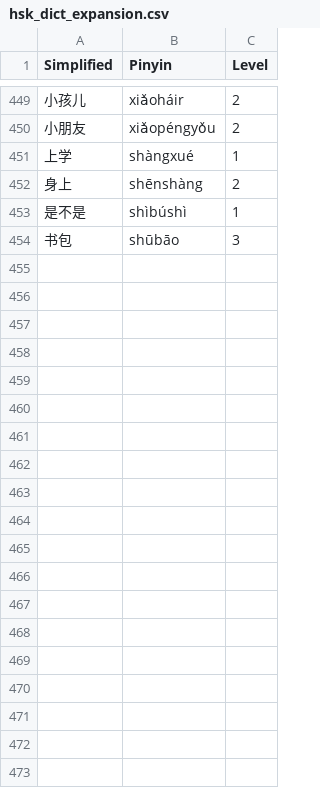
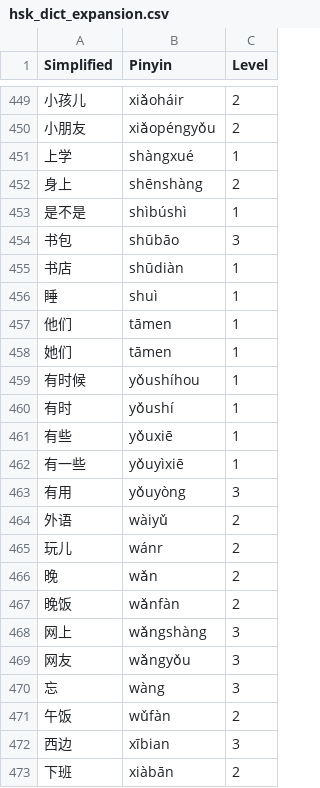
Before and after one commit to matturche/hskgrader, a CSV file: data/hsk_dict_expansion.csv, drawn as a sheet; only a part is shown, gaps mark what is left out; the diff covers the shown part only; the diff names each change by its address in the sheet, - before the commit and + after, or states it on an @@ line.

Commit message:
continued to expand custom dict with HSK3.0-1

```diff
--- a/data/hsk_dict_expansion.csv
+++ b/data/hsk_dict_expansion.csv
+row 455: 书店 | shūdiàn | 1
+row 456: 睡 | shuì | 1
+row 457: 他们 | tāmen | 1
+row 458: 她们 | tāmen | 1
+row 459: 有时候 | yǒushíhou | 1
+row 460: 有时 | yǒushí | 1
+row 461: 有些 | yǒuxiē | 1
+row 462: 有一些 | yǒuyìxiē | 1
+row 463: 有用 | yǒuyòng | 3
+row 464: 外语 | wàiyǔ | 2
+row 465: 玩儿 | wánr | 2
+row 466: 晚 | wǎn | 2
+row 467: 晚饭 | wǎnfàn | 2
+row 468: 网上 | wǎngshàng | 3
+row 469: 网友 | wǎngyǒu | 3
+row 470: 忘 | wàng | 3
+row 471: 午饭 | wǔfàn | 2
+row 472: 西边 | xībian | 3
+row 473: 下班 | xiàbān | 2
```
Also changed, not shown: 14 added rows elsewhere in this file.
